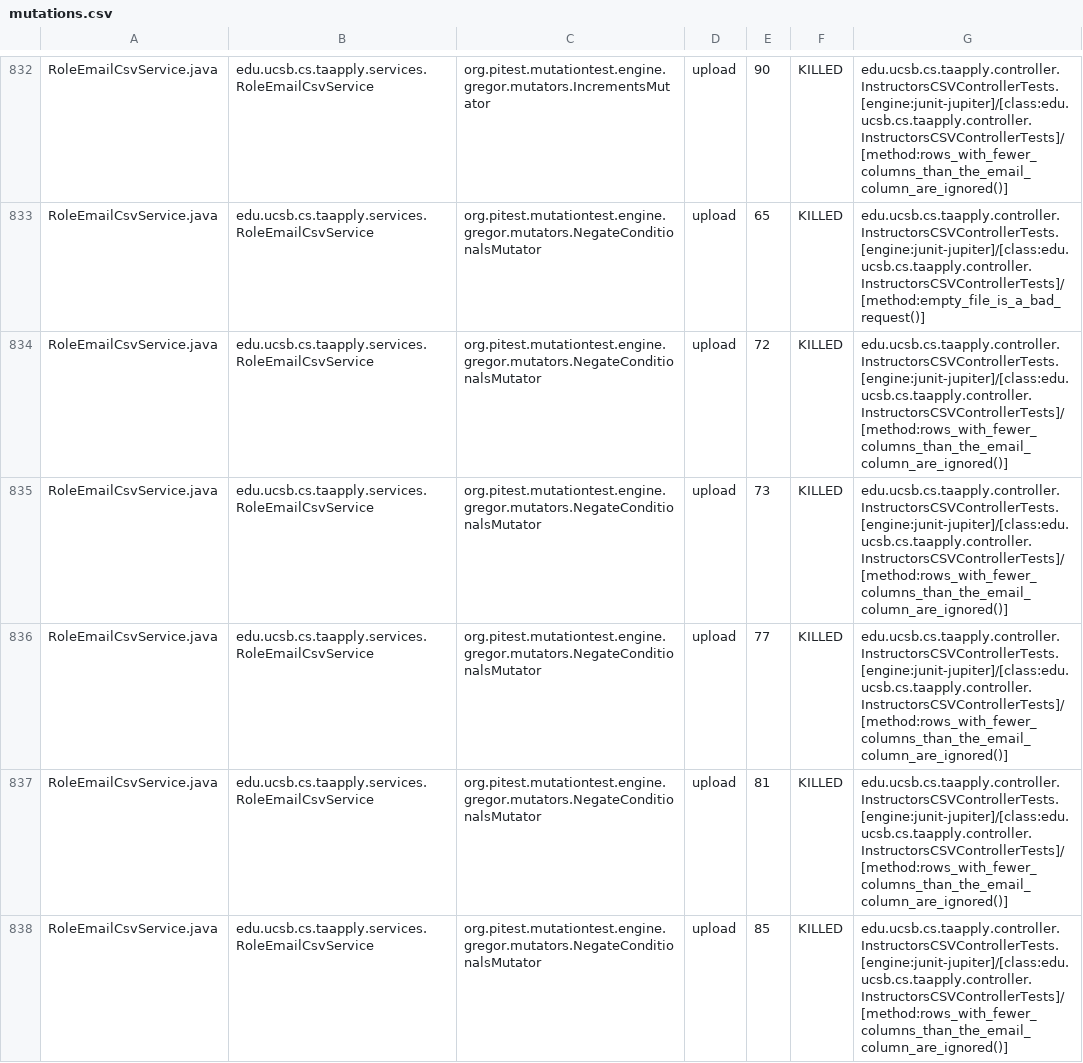
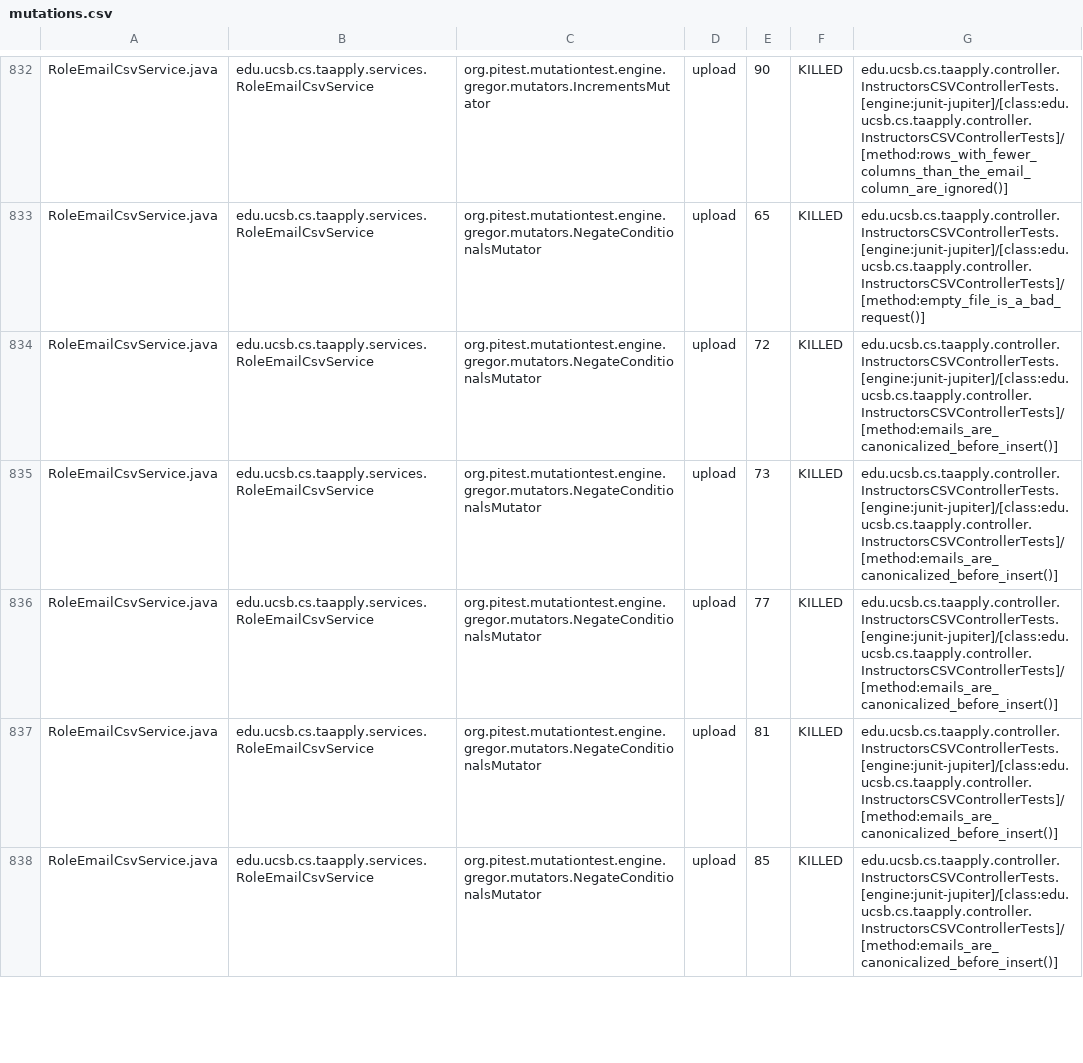
Before and after one commit to ucsb-cs156/proj-ta-apply, a CSV file: prs/144/pitest/mutations.csv, drawn as a sheet; only a part is shown, gaps mark what is left out; the diff covers the shown part only.

Commit message:
Deploying to gh-pages from @ ucsb-cs156/proj-ta-apply@c76328133533d26bfc39158a60960077223b79c6 🚀

```diff
--- a/prs/144/pitest/mutations.csv
+++ b/prs/144/pitest/mutations.csv
@@ -833,6 +833,6 @@ RoleEmailCsvService.java,edu.ucsb.cs.taapply.services.RoleEmailCsvService,org.pi
 RoleEmailCsvService.java,edu.ucsb.cs.taapply.services.RoleEmailCsvService,org.pitest.mutationtest.engine.gregor.mutators.NegateConditionalsMutator,upload,65,KILLED,edu.ucsb.cs.taapply.controller.InstructorsCSVControllerTests.[engine:junit-jupiter]/[class:edu.ucsb.cs.taapply.controller.InstructorsCSVControllerTests]/[method:empty_file_is_a_bad_request()]
-RoleEmailCsvService.java,edu.ucsb.cs.taapply.services.RoleEmailCsvService,org.pitest.mutationtest.engine.gregor.mutators.NegateConditionalsMutator,upload,72,KILLED,edu.ucsb.cs.taapply.controller.InstructorsCSVControllerTests.[engine:junit-jupiter]/[class:edu.ucsb.cs.taapply.controller.InstructorsCSVControllerTests]/[method:rows_with_fewer_columns_than_the_email_column_are_ignored()]
-RoleEmailCsvService.java,edu.ucsb.cs.taapply.services.RoleEmailCsvService,org.pitest.mutationtest.engine.gregor.mutators.NegateConditionalsMutator,upload,73,KILLED,edu.ucsb.cs.taapply.controller.InstructorsCSVControllerTests.[engine:junit-jupiter]/[class:edu.ucsb.cs.taapply.controller.InstructorsCSVControllerTests]/[method:rows_with_fewer_columns_than_the_email_column_are_ignored()]
-RoleEmailCsvService.java,edu.ucsb.cs.taapply.services.RoleEmailCsvService,org.pitest.mutationtest.engine.gregor.mutators.NegateConditionalsMutator,upload,77,KILLED,edu.ucsb.cs.taapply.controller.InstructorsCSVControllerTests.[engine:junit-jupiter]/[class:edu.ucsb.cs.taapply.controller.InstructorsCSVControllerTests]/[method:rows_with_fewer_columns_than_the_email_column_are_ignored()]
-RoleEmailCsvService.java,edu.ucsb.cs.taapply.services.RoleEmailCsvService,org.pitest.mutationtest.engine.gregor.mutators.NegateConditionalsMutator,upload,81,KILLED,edu.ucsb.cs.taapply.controller.InstructorsCSVControllerTests.[engine:junit-jupiter]/[class:edu.ucsb.cs.taapply.controller.InstructorsCSVControllerTests]/[method:rows_with_fewer_columns_than_the_email_column_are_ignored()]
-RoleEmailCsvService.java,edu.ucsb.cs.taapply.services.RoleEmailCsvService,org.pitest.mutationtest.engine.gregor.mutators.NegateConditionalsMutator,upload,85,KILLED,edu.ucsb.cs.taapply.controller.InstructorsCSVControllerTests.[engine:junit-jupiter]/[class:edu.ucsb.cs.taapply.controller.InstructorsCSVControllerTests]/[method:rows_with_fewer_columns_than_the_email_column_are_ignored()]
+RoleEmailCsvService.java,edu.ucsb.cs.taapply.services.RoleEmailCsvService,org.pitest.mutationtest.engine.gregor.mutators.NegateConditionalsMutator,upload,72,KILLED,edu.ucsb.cs.taapply.controller.InstructorsCSVControllerTests.[engine:junit-jupiter]/[class:edu.ucsb.cs.taapply.controller.InstructorsCSVControllerTests]/[method:emails_are_canonicalized_before_insert()]
+RoleEmailCsvService.java,edu.ucsb.cs.taapply.services.RoleEmailCsvService,org.pitest.mutationtest.engine.gregor.mutators.NegateConditionalsMutator,upload,73,KILLED,edu.ucsb.cs.taapply.controller.InstructorsCSVControllerTests.[engine:junit-jupiter]/[class:edu.ucsb.cs.taapply.controller.InstructorsCSVControllerTests]/[method:emails_are_canonicalized_before_insert()]
+RoleEmailCsvService.java,edu.ucsb.cs.taapply.services.RoleEmailCsvService,org.pitest.mutationtest.engine.gregor.mutators.NegateConditionalsMutator,upload,77,KILLED,edu.ucsb.cs.taapply.controller.InstructorsCSVControllerTests.[engine:junit-jupiter]/[class:edu.ucsb.cs.taapply.controller.InstructorsCSVControllerTests]/[method:emails_are_canonicalized_before_insert()]
+RoleEmailCsvService.java,edu.ucsb.cs.taapply.services.RoleEmailCsvService,org.pitest.mutationtest.engine.gregor.mutators.NegateConditionalsMutator,upload,81,KILLED,edu.ucsb.cs.taapply.controller.InstructorsCSVControllerTests.[engine:junit-jupiter]/[class:edu.ucsb.cs.taapply.controller.InstructorsCSVControllerTests]/[method:emails_are_canonicalized_before_insert()]
+RoleEmailCsvService.java,edu.ucsb.cs.taapply.services.RoleEmailCsvService,org.pitest.mutationtest.engine.gregor.mutators.NegateConditionalsMutator,upload,85,KILLED,edu.ucsb.cs.taapply.controller.InstructorsCSVControllerTests.[engine:junit-jupiter]/[class:edu.ucsb.cs.taapply.controller.InstructorsCSVControllerTests]/[method:emails_are_canonicalized_before_insert()]
```
Also changed, not shown: 89 edited cells elsewhere in this file, 52 other files.
